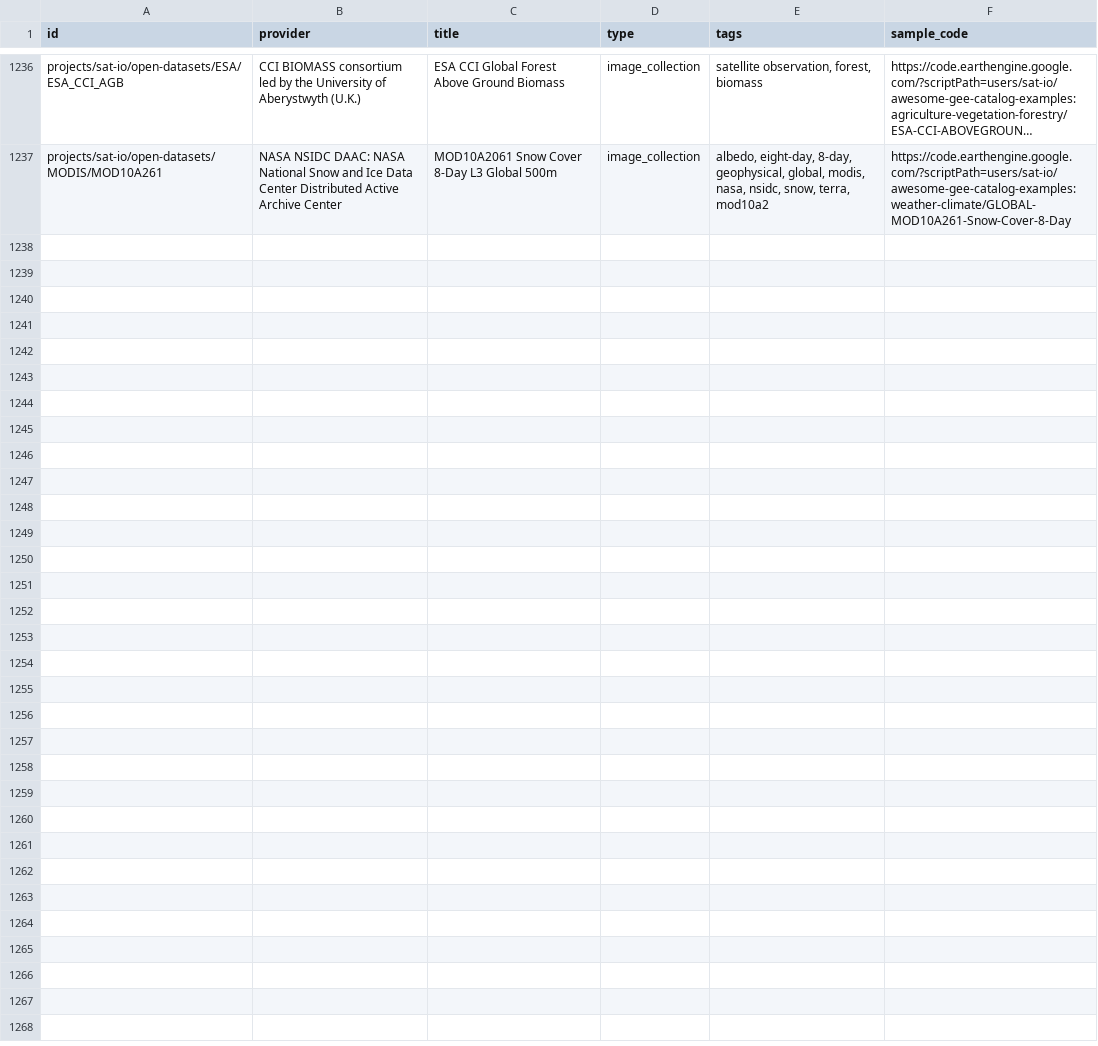
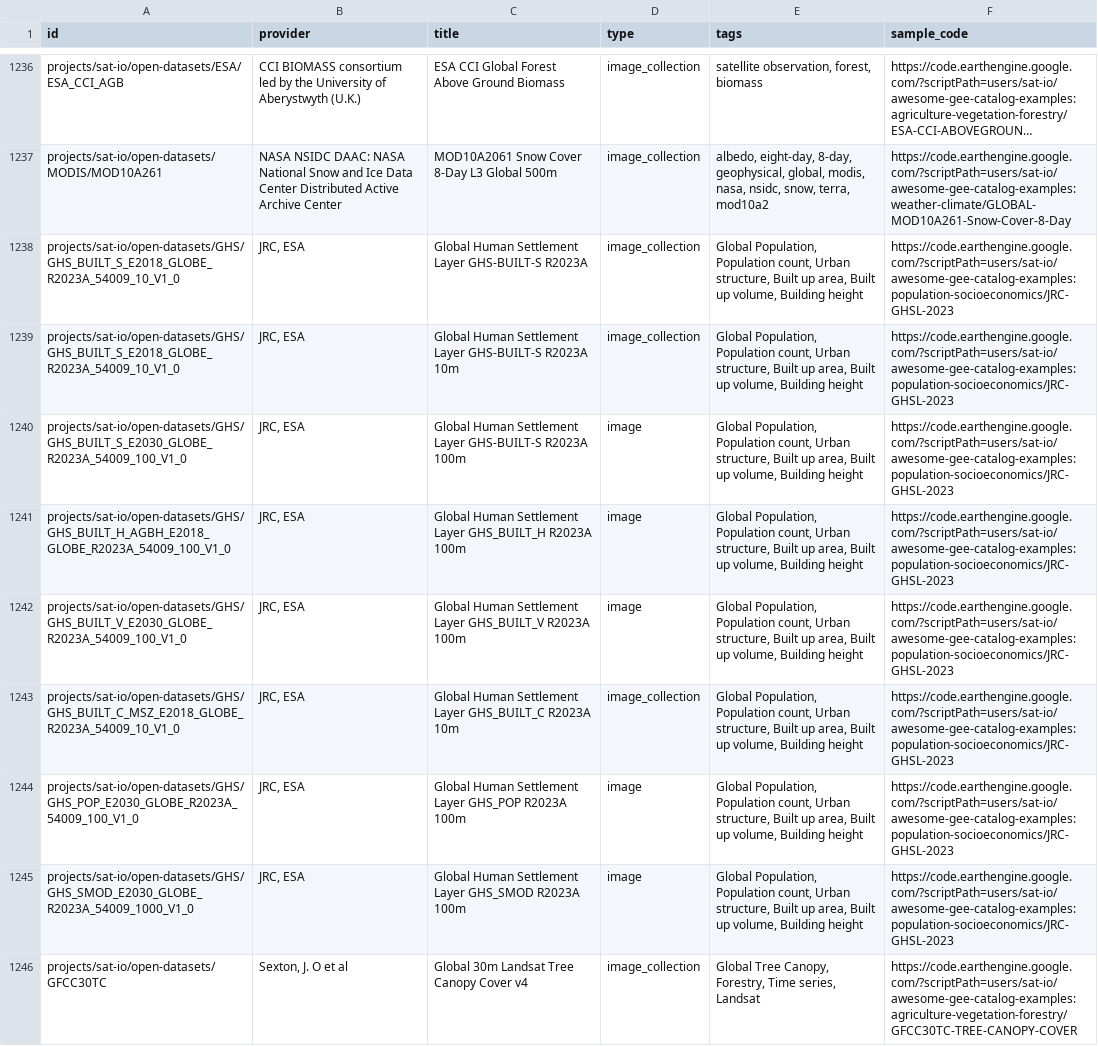
Before and after one commit to samapriya/awesome-gee-community-datasets, a CSV file: community_datasets.csv, drawn as a sheet; only a part is shown, gaps mark what is left out; long unchanged cells end in …; the diff names each change by its address in the sheet, - before the commit and + after, or states it on an @@ line.

```diff
--- a/community_datasets.csv
+++ b/community_datasets.csv
+row 1238: projects/sat-io/open-datasets/GHS/GHS_BUILT_S_E2018_GLOBE_R2023A_54009_10_V1_0 | JRC, ESA | Global Human Settlement Layer GHS-BUILT-S R2023A | image_collection | Global Population, Population count, Urban structure, Built up area, Built up volume, Building height | https://code.earthengine.google.com/?scriptPath=users/sat-io/awesome-gee-catalog-examples:population-socioeconomics/JRC-GHSL-2023
+row 1239: projects/sat-io/open-datasets/GHS/GHS_BUILT_S_E2018_GLOBE_R2023A_54009_10_V1_0 | JRC, ESA | Global Human Settlement Layer GHS-BUILT-S R2023A 10m | image_collection | Global Population, Population count, Urban structure, Built up area, Built up volume, Building height | https://code.earthengine.google.com/?scriptPath=users/sat-io/awesome-gee-catalog-examples:population-socioeconomics/JRC-GHSL-2023
+row 1240: projects/sat-io/open-datasets/GHS/GHS_BUILT_S_E2030_GLOBE_R2023A_54009_100_V1_0 | JRC, ESA | Global Human Settlement Layer GHS-BUILT-S R2023A 100m | image | Global Population, Population count, Urban structure, Built up area, Built up volume, Building height | https://code.earthengine.google.com/?scriptPath=users/sat-io/awesome-gee-catalog-examples:population-socioeconomics/JRC-GHSL-2023
+row 1241: projects/sat-io/open-datasets/GHS/GHS_BUILT_H_AGBH_E2018_GLOBE_R2023A_54009_100_V1_0 | JRC, ESA | Global Human Settlement Layer GHS_BUILT_H R2023A 100m | image | Global Population, Population count, Urban structure, Built up area, Built up volume, Building height | https://code.earthengine.google.com/?scriptPath=users/sat-io/awesome-gee-catalog-examples:population-socioeconomics/JRC-GHSL-2023
+row 1242: projects/sat-io/open-datasets/GHS/GHS_BUILT_V_E2030_GLOBE_R2023A_54009_100_V1_0 | JRC, ESA | Global Human Settlement Layer GHS_BUILT_V R2023A 100m | image | Global Population, Population count, Urban structure, Built up area, Built up volume, Building height | https://code.earthengine.google.com/?scriptPath=users/sat-io/awesome-gee-catalog-examples:population-socioeconomics/JRC-GHSL-2023
+row 1243: projects/sat-io/open-datasets/GHS/GHS_BUILT_C_MSZ_E2018_GLOBE_R2023A_54009_10_V1_0 | JRC, ESA | Global Human Settlement Layer GHS_BUILT_C R2023A 10m | image_collection | Global Population, Population count, Urban structure, Built up area, Built up volume, Building height | https://code.earthengine.google.com/?scriptPath=users/sat-io/awesome-gee-catalog-examples:population-socioeconomics/JRC-GHSL-2023
+row 1244: projects/sat-io/open-datasets/GHS/GHS_POP_E2030_GLOBE_R2023A_54009_100_V1_0 | JRC, ESA | Global Human Settlement Layer GHS_POP R2023A 100m | image | Global Population, Population count, Urban structure, Built up area, Built up volume, Building height | https://code.earthengine.google.com/?scriptPath=users/sat-io/awesome-gee-catalog-examples:population-socioeconomics/JRC-GHSL-2023
+row 1245: projects/sat-io/open-datasets/GHS/GHS_SMOD_E2030_GLOBE_R2023A_54009_1000_V1_0 | JRC, ESA | Global Human Settlement Layer GHS_SMOD R2023A 100m | image | Global Population, Population count, Urban structure, Built up area, Built up volume, Building height | https://code.earthengine.google.com/?scriptPath=users/sat-io/awesome-gee-catalog-examples:population-socioeconomics/JRC-GHSL-2023
+row 1246: projects/sat-io/open-datasets/GFCC30TC | Sexton, J. O et al | Global 30m Landsat Tree Canopy Cover v4 | image_collection | Global Tree Canopy, Forestry, Time series, Landsat | https://code.earthengine.google.com/?scriptPath=users/sat-io/awesome-gee-catalog-examples:agriculture-vegetation-forestry/GFCC30TC-TREE-CANOPY-COVER
```
